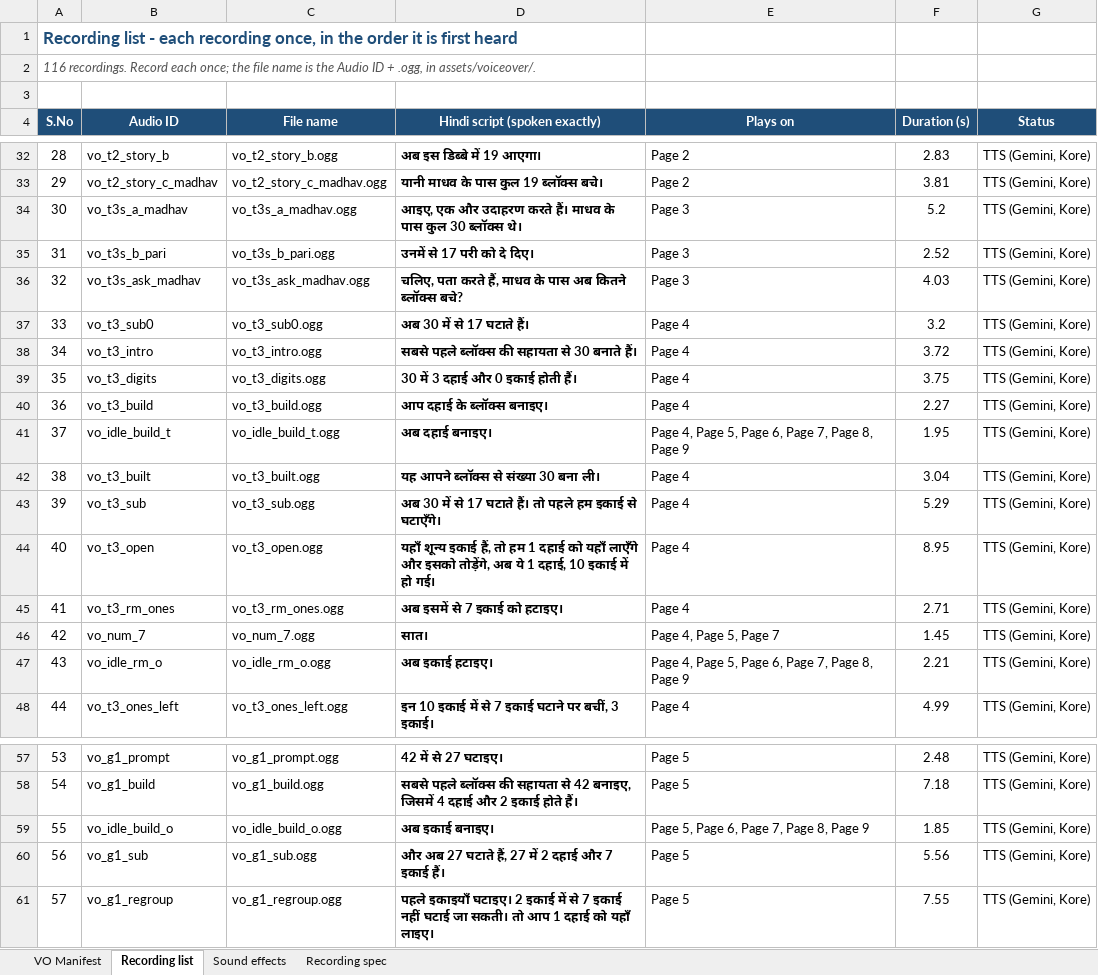
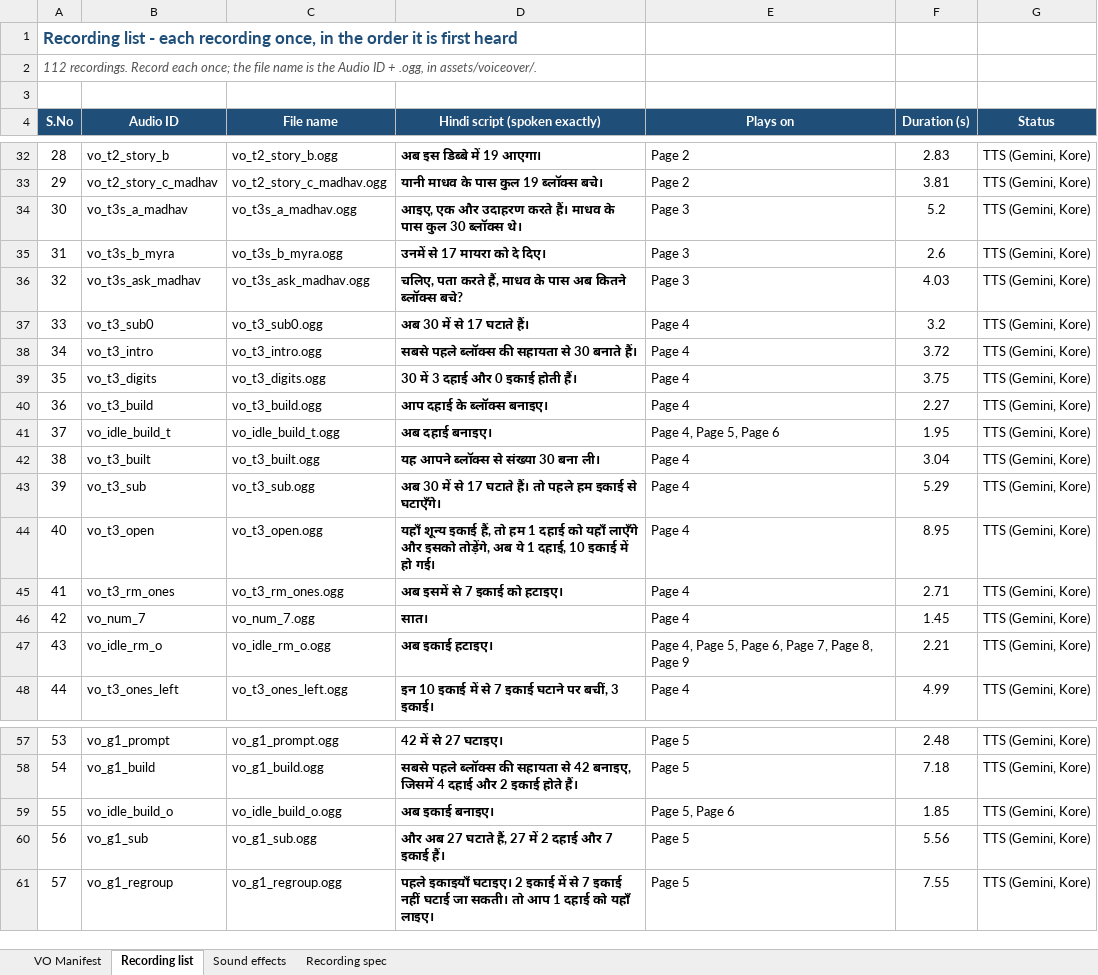
Before and after one commit to CodeWithPiyush0/MTG2A01_L04_S02-File7-Maths-, an Excel workbook: lesson_vo_manifest.xlsx, sheet Recording list, drawn as a sheet; only a part is shown, gaps mark what is left out; values as stored, in another font and other column widths than the file's, no borders; the diff covers the shown part only; the diff names each change by its address in the sheet, - before the commit and + after, or states it on an @@ line.

Commit message:
Changed the characters name, removed counting from g1, g2, g3, and removed addition from g3 onwards

```diff
--- a/lesson_vo_manifest.xlsx (sheet Recording list)
+++ b/lesson_vo_manifest.xlsx (sheet Recording list)
@@ column A (S.No) renumbered from row 2 down @@
-B35 (Audio ID): vo_t3s_b_pari
+B35 (Audio ID): vo_t3s_b_myra
-C35 (File name): vo_t3s_b_pari.ogg
+C35 (File name): vo_t3s_b_myra.ogg
-D35 (Hindi script (spoken exactly)): उनमें से 17 परी को दे दिए।
+D35 (Hindi script (spoken exactly)): उनमें से 17 मायरा को दे दिए।
-F35 (Duration (s)): 2.52
+F35 (Duration (s)): 2.6
-E41 (Plays on): Page 4, Page 5, Page 6, Page 7, Page 8, Page 9
+E41 (Plays on): Page 4, Page 5, Page 6
-E46 (Plays on): Page 4, Page 5, Page 7
+E46 (Plays on): Page 4
-E59 (Plays on): Page 5, Page 6, Page 7, Page 8, Page 9
+E59 (Plays on): Page 5, Page 6
```
Also changed, not shown: 4 removed rows and 6 edited cells elsewhere in this sheet, sheet VO Manifest, sheet Recording spec, 11 other files.
